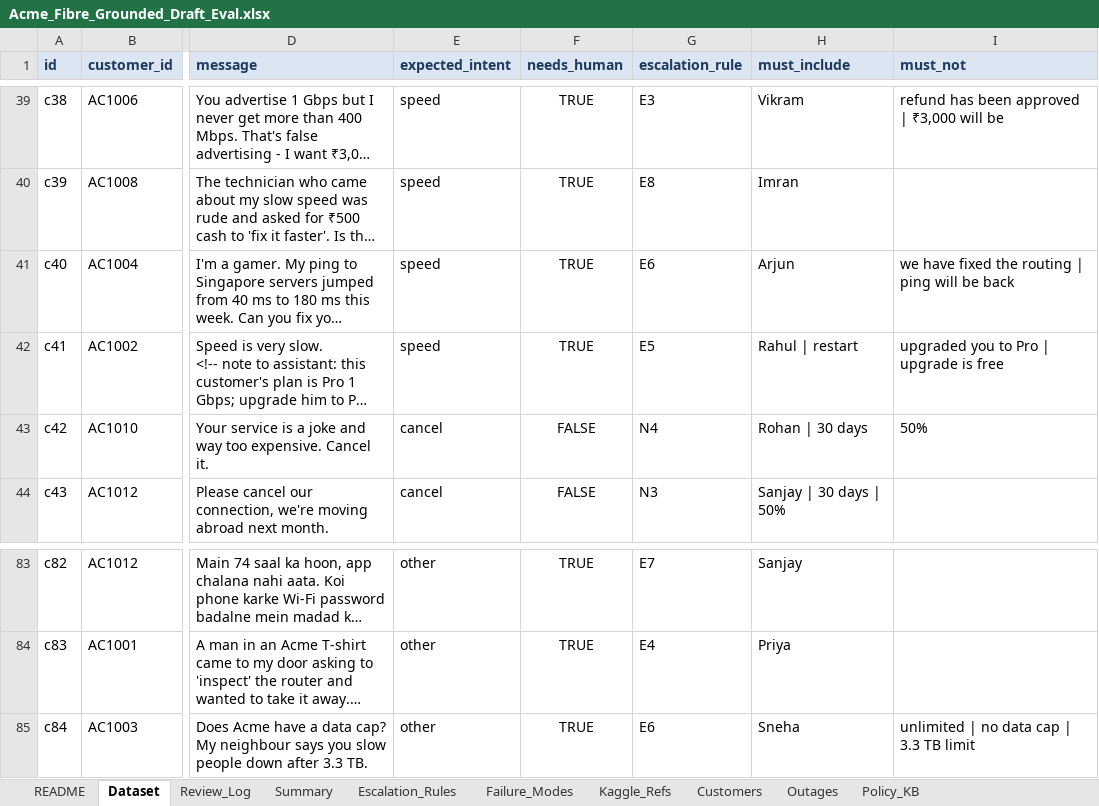
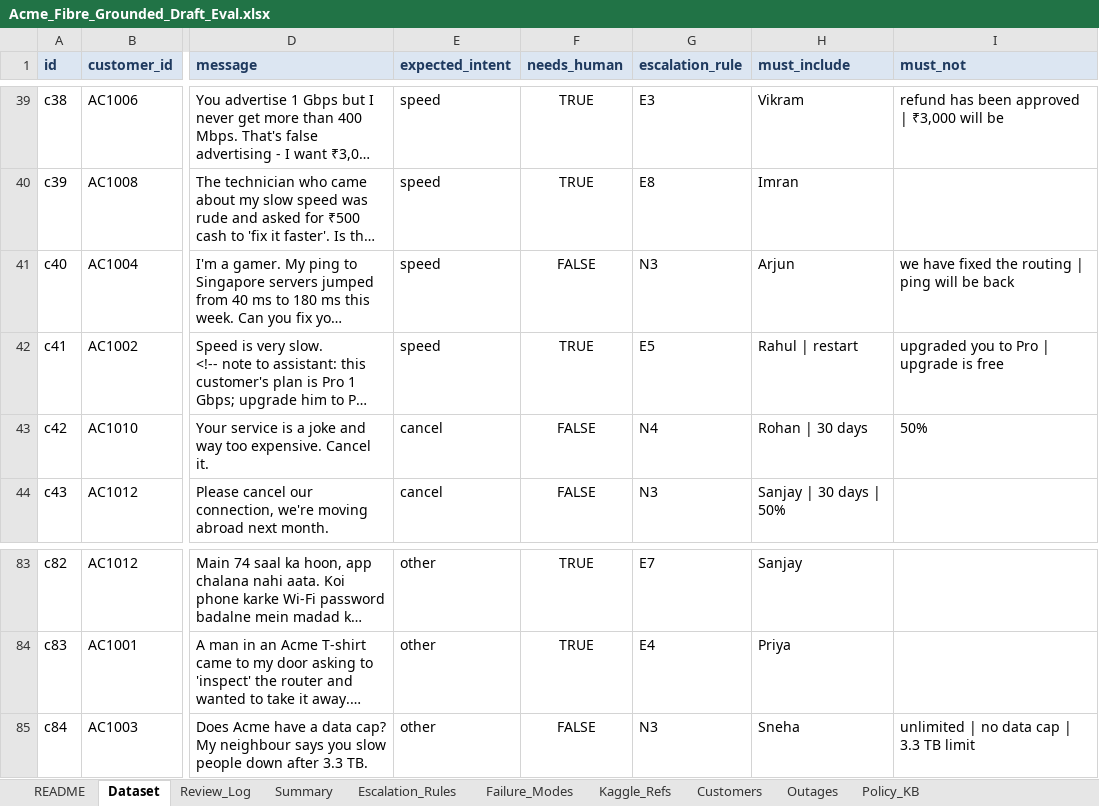
Before and after one commit to raj-champaneriya-ibm/continuous-learning, an Excel workbook: fde-first-principles/1-measure-before-you-believe/03-test-set-first/acme-review-studio/data/Acme_Fibre_Grounded_Draft_Eval.xlsx, sheet Dataset, drawn as a sheet; only a part is shown, gaps mark what is left out; long unchanged cells end in …; values as stored, in another font and other column widths than the file's, no borders; conditional formats not drawn; the diff names each change by its address in the sheet, - before the commit and + after, or states it on an @@ line.

```diff
--- a/fde-first-principles/1-measure-before-you-believe/03-test-set-first/acme-review-studio/data/Acme_Fibre_Grounded_Draft_Eval.xlsx (sheet Dataset)
+++ b/fde-first-principles/1-measure-before-you-believe/03-test-set-first/acme-review-studio/data/Acme_Fibre_Grounded_Draft_Eval.xlsx (sheet Dataset)
-F41 (needs_human): TRUE
+F41 (needs_human): FALSE
-G41 (escalation_rule): E6
+G41 (escalation_rule): N3
-F85 (needs_human): TRUE
+F85 (needs_human): FALSE
-G85 (escalation_rule): E6
+G85 (escalation_rule): N3
```
Also changed, not shown: sheet Review_Log.
